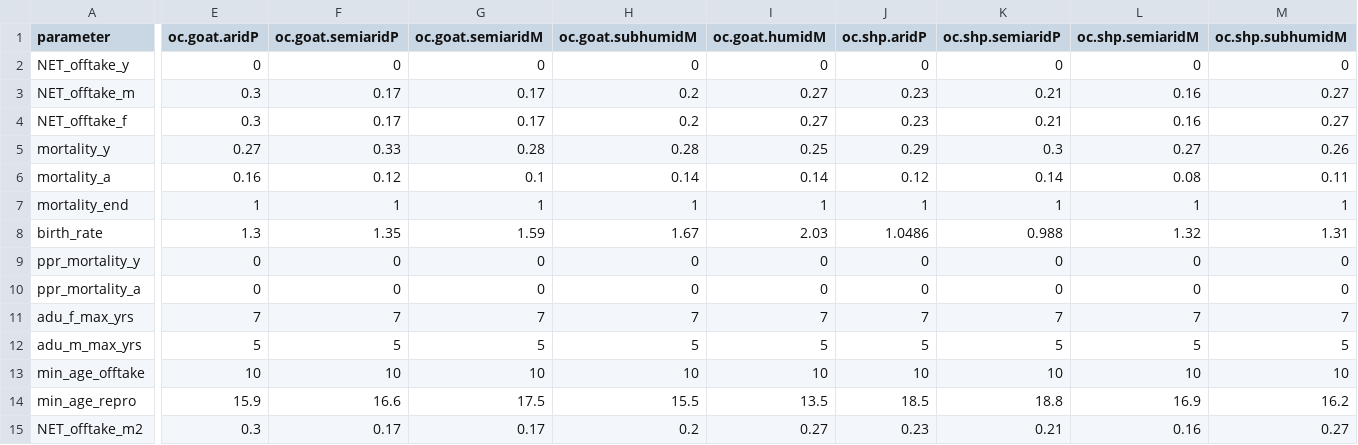
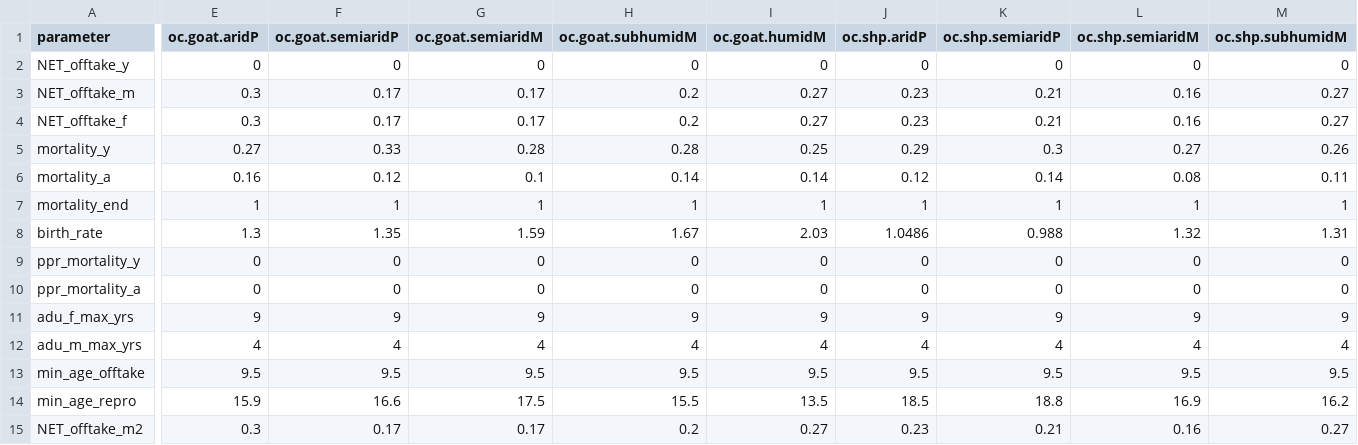
Before and after one commit to BethSavagar/demographic_model_1, a CSV file: data/Applied_parameters/demographics.csv, drawn as a sheet; only a part is shown, gaps mark what is left out; the diff covers the shown part only; the diff names each change by its address in the sheet, - before the commit and + after, or states it on an @@ line.

Commit message:
adding lhs ranges for applied parameter examplesapplid

```diff
--- a/data/Applied_parameters/demographics.csv
+++ b/data/Applied_parameters/demographics.csv
-E11 (oc.goat.aridP): 7
+E11 (oc.goat.aridP): 9
-F11 (oc.goat.semiaridP): 7
+F11 (oc.goat.semiaridP): 9
-G11 (oc.goat.semiaridM): 7
+G11 (oc.goat.semiaridM): 9
-H11 (oc.goat.subhumidM): 7
+H11 (oc.goat.subhumidM): 9
-I11 (oc.goat.humidM): 7
+I11 (oc.goat.humidM): 9
-J11 (oc.shp.aridP): 7
+J11 (oc.shp.aridP): 9
-K11 (oc.shp.semiaridP): 7
+K11 (oc.shp.semiaridP): 9
-L11 (oc.shp.semiaridM): 7
+L11 (oc.shp.semiaridM): 9
-M11 (oc.shp.subhumidM): 7
+M11 (oc.shp.subhumidM): 9
-E12 (oc.goat.aridP): 5
+E12 (oc.goat.aridP): 4
-F12 (oc.goat.semiaridP): 5
+F12 (oc.goat.semiaridP): 4
-G12 (oc.goat.semiaridM): 5
+G12 (oc.goat.semiaridM): 4
-H12 (oc.goat.subhumidM): 5
+H12 (oc.goat.subhumidM): 4
-I12 (oc.goat.humidM): 5
+I12 (oc.goat.humidM): 4
-J12 (oc.shp.aridP): 5
+J12 (oc.shp.aridP): 4
-K12 (oc.shp.semiaridP): 5
+K12 (oc.shp.semiaridP): 4
-L12 (oc.shp.semiaridM): 5
+L12 (oc.shp.semiaridM): 4
-M12 (oc.shp.subhumidM): 5
+M12 (oc.shp.subhumidM): 4
-E13 (oc.goat.aridP): 10
+E13 (oc.goat.aridP): 9.5
-F13 (oc.goat.semiaridP): 10
+F13 (oc.goat.semiaridP): 9.5
-G13 (oc.goat.semiaridM): 10
+G13 (oc.goat.semiaridM): 9.5
-H13 (oc.goat.subhumidM): 10
+H13 (oc.goat.subhumidM): 9.5
-I13 (oc.goat.humidM): 10
+I13 (oc.goat.humidM): 9.5
-J13 (oc.shp.aridP): 10
+J13 (oc.shp.aridP): 9.5
-K13 (oc.shp.semiaridP): 10
+K13 (oc.shp.semiaridP): 9.5
-L13 (oc.shp.semiaridM): 10
+L13 (oc.shp.semiaridM): 9.5
-M13 (oc.shp.subhumidM): 10
+M13 (oc.shp.subhumidM): 9.5
```
Also changed, not shown: 9 edited cells elsewhere in this file, 27 other files.
